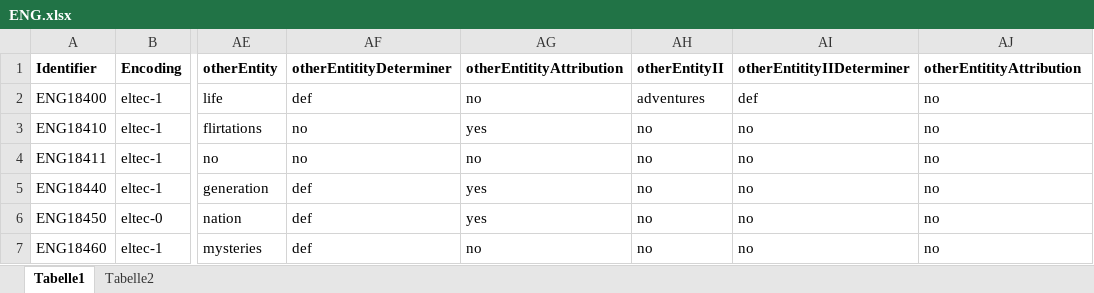
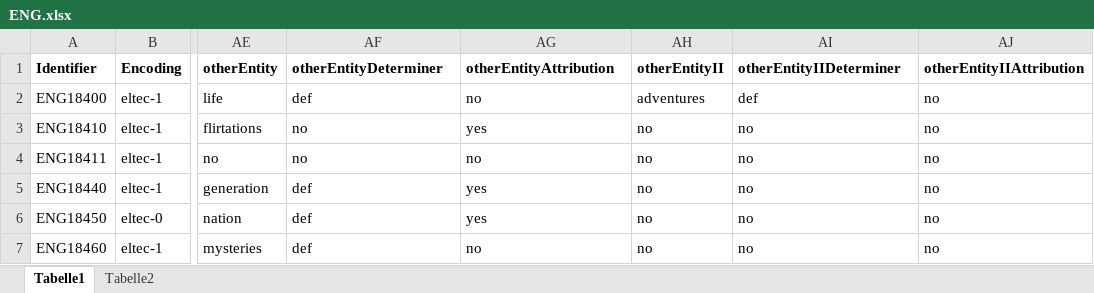
Before and after one commit to distantreading/WG1, an Excel workbook: titlePilotStudy/data/ENG.xlsx, sheet Tabelle1, drawn as a sheet; only a part is shown, gaps mark what is left out; values as stored, in another font and other column widths than the file's, no borders; charts and pictures not drawn; the diff names each change by its address in the sheet, - before the commit and + after, or states it on an @@ line.

Commit message:
correct column names

```diff
--- a/titlePilotStudy/data/ENG.xlsx (sheet Tabelle1)
+++ b/titlePilotStudy/data/ENG.xlsx (sheet Tabelle1)
-AF1: otherEntitityDeterminer
+AF1: otherEntityDeterminer
-AG1: otherEntitityAttribution
+AG1: otherEntityAttribution
-AI1: otherEntitityIIDeterminer
+AI1: otherEntityIIDeterminer
-AJ1: otherEntitityAttribution
+AJ1: otherEntityIIAttribution
```
